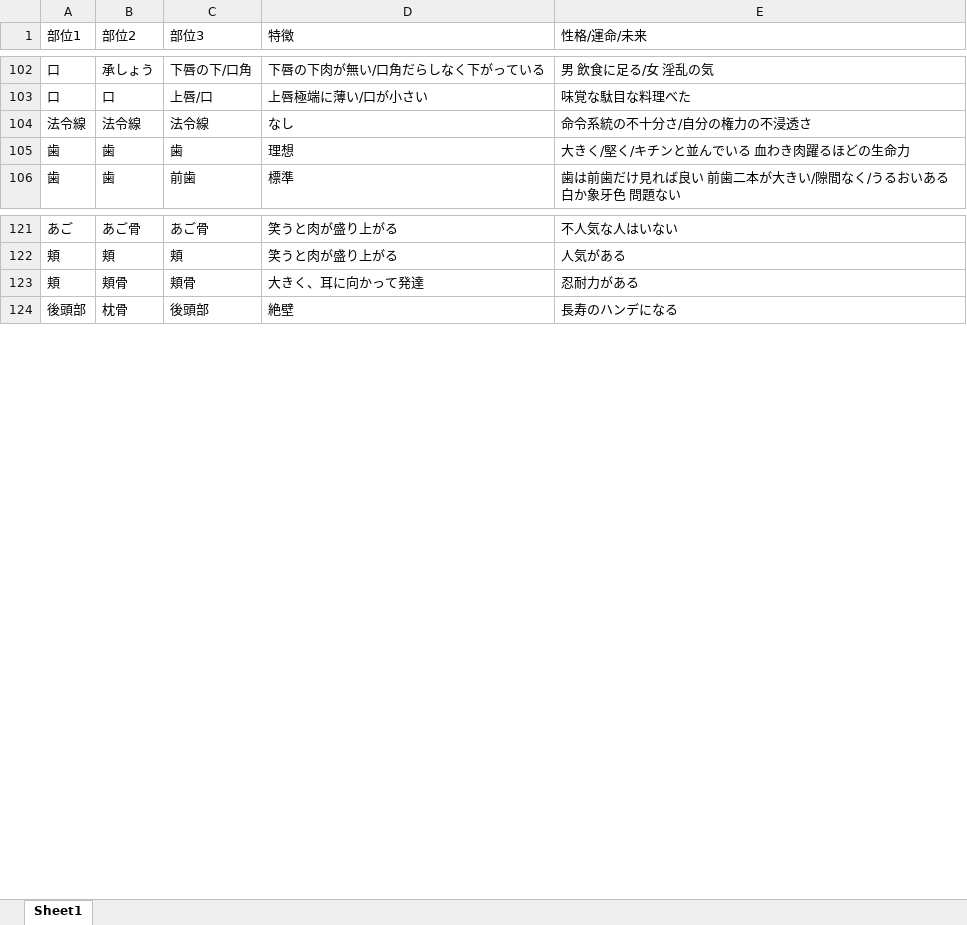
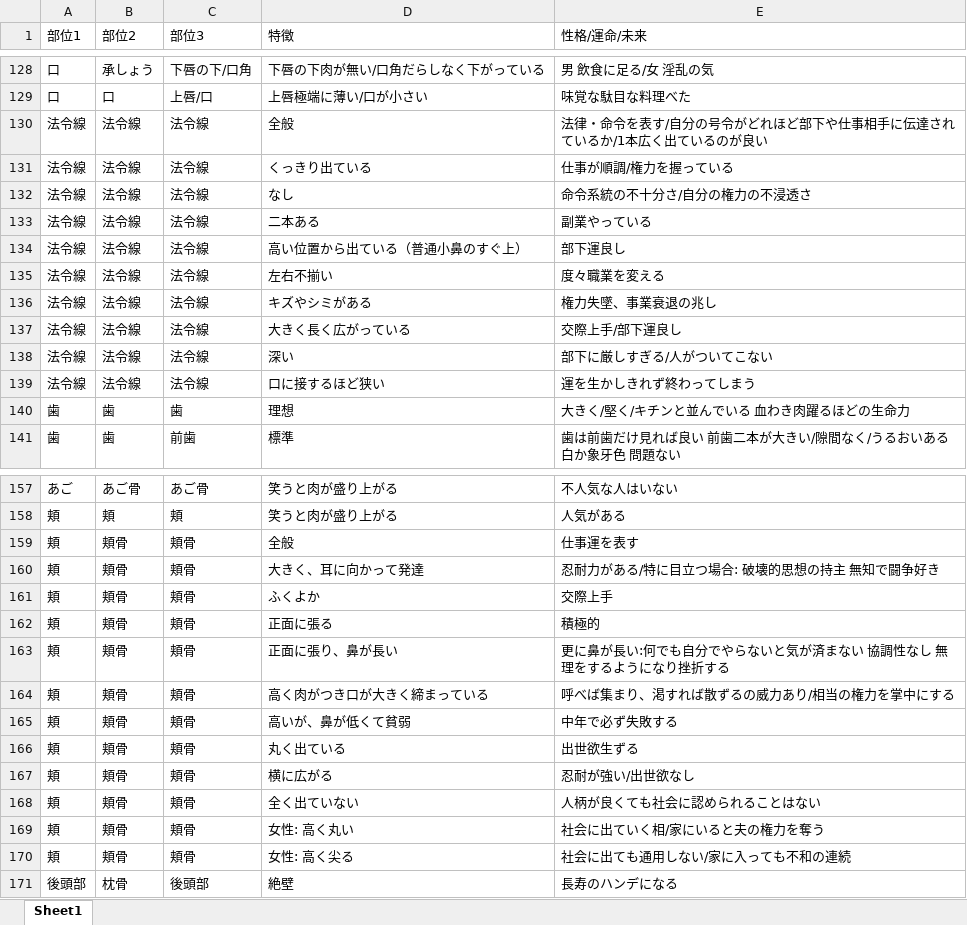
Before and after one commit to cocosan1/ninsou_app2, an Excel workbook: 人相占い.xlsx, sheet Sheet1, drawn as a sheet; only a part is shown, gaps mark what is left out; values as stored, in another font and other column widths than the file's, no borders; addresses are those after the commit; the diff covers the shown part only; the diff names each change by its address in the sheet, - before the commit and + after, or states it on an @@ line.

Commit message:
6th commit

```diff
--- a/人相占い.xlsx (sheet Sheet1)
+++ b/人相占い.xlsx (sheet Sheet1)
+row 130: 法令線 | 法令線 | 法令線 | 全般 | 法律・命令を表す/自分の号令がどれほど部下や仕事相手に伝達されているか/1本広く出ているのが良い
+row 131: 法令線 | 法令線 | 法令線 | くっきり出ている | 仕事が順調/権力を握っている
+row 133: 法令線 | 法令線 | 法令線 | 二本ある | 副業やっている
+row 134: 法令線 | 法令線 | 法令線 | 高い位置から出ている（普通小鼻のすぐ上） | 部下運良し
+row 135: 法令線 | 法令線 | 法令線 | 左右不揃い | 度々職業を変える
+row 136: 法令線 | 法令線 | 法令線 | キズやシミがある | 権力失墜、事業衰退の兆し
+row 137: 法令線 | 法令線 | 法令線 | 大きく長く広がっている | 交際上手/部下運良し
+row 138: 法令線 | 法令線 | 法令線 | 深い | 部下に厳しすぎる/人がついてこない
+row 139: 法令線 | 法令線 | 法令線 | 口に接するほど狭い | 運を生かしきれず終わってしまう
+row 159: 頬 | 頬骨 | 頬骨 | 全般 | 仕事運を表す
-E160 (性格/運命/未来): 忍耐力がある
+E160 (性格/運命/未来): 忍耐力がある/特に目立つ場合: 破壊的思想の持主 無知で闘争好き
+row 161: 頬 | 頬骨 | 頬骨 | ふくよか | 交際上手
+row 162: 頬 | 頬骨 | 頬骨 | 正面に張る | 積極的
+row 163: 頬 | 頬骨 | 頬骨 | 正面に張り、鼻が長い | 更に鼻が長い:何でも自分でやらないと気が済まない 協調性なし 無理をするようになり挫折する
+row 164: 頬 | 頬骨 | 頬骨 | 高く肉がつき口が大きく締まっている | 呼べば集まり、渇すれば散ずるの威力あり/相当の権力を掌中にする
+row 165: 頬 | 頬骨 | 頬骨 | 高いが、鼻が低くて貧弱 | 中年で必ず失敗する
+row 166: 頬 | 頬骨 | 頬骨 | 丸く出ている | 出世欲生ずる
+row 167: 頬 | 頬骨 | 頬骨 | 横に広がる | 忍耐が強い/出世欲なし
+row 168: 頬 | 頬骨 | 頬骨 | 全く出ていない | 人柄が良くても社会に認められることはない
+row 169: 頬 | 頬骨 | 頬骨 | 女性: 高く丸い | 社会に出ていく相/家にいると夫の権力を奪う
+row 170: 頬 | 頬骨 | 頬骨 | 女性: 高く尖る | 社会に出ても通用しない/家に入っても不和の連続
```
Also changed, not shown: 31 added rows, 1 removed row, 2 moved rows and 9 edited cells elsewhere in this sheet.
